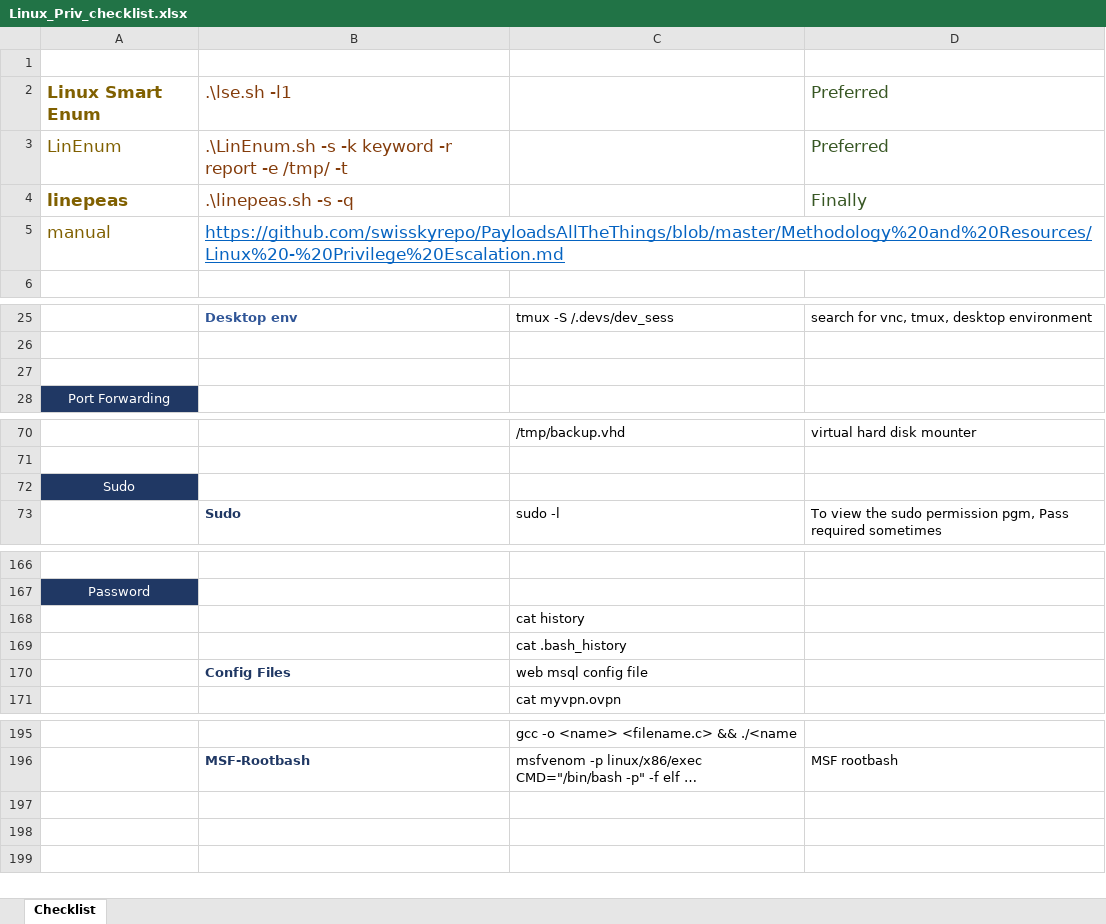
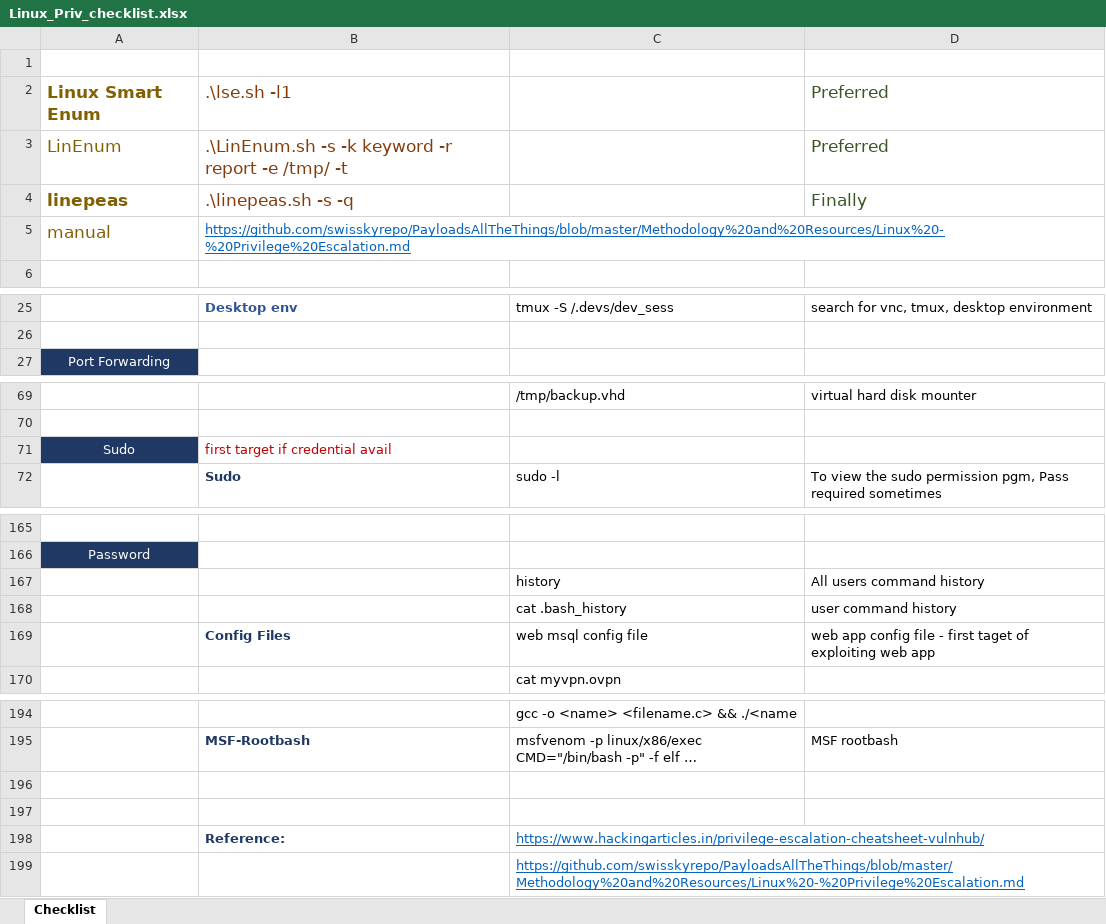
Before and after one commit to ashwinragul89/OSCP, an Excel workbook: Linux_Priv_checklist.xlsx, sheet Checklist, drawn as a sheet; only a part is shown, gaps mark what is left out; long unchanged cells end in …; values as stored, in another font and other column widths than the file's, no borders; removed rows and columns are numbered as before the commit, all else as after; the diff names each change by its address in the sheet, - before the commit and + after, or states it on an @@ line.

Commit message:
Add files via upload
Updated correction in commands

```diff
--- a/Linux_Priv_checklist.xlsx (sheet Checklist)
+++ b/Linux_Priv_checklist.xlsx (sheet Checklist)
@@ B5 text size: smaller @@
-row 27: (empty)
-B71: (empty)
+B71: first target if credential avail
-row 168:  |  | cat history
-row 169:  |  | cat .bash_history
+row 167:  |  | history | All users command history
+row 168:  |  | cat .bash_history | user command history
-D169: (empty)
+D169: web app config file - first taget of exploiting web app
+row 196: (empty)
+row 197: (empty)
+row 198:  | Reference: | https://www.hackingarticles.in/privilege-escalation-cheatsheet-vulnhub/
+row 199:  |  | https://github.com/swisskyrepo/PayloadsAllTheThings/blob/master/Methodology%20and%20Resources/Linux%20-%20Privilege%20Escalation.md
```
